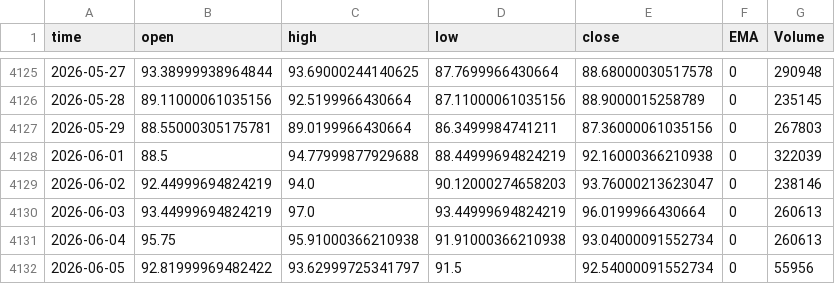
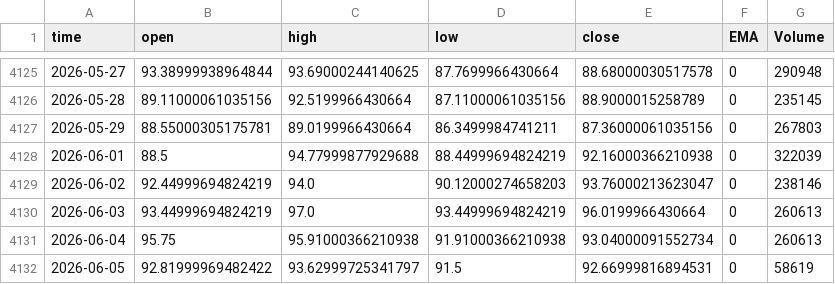
Before and after one commit to Rakshitvashist/regime-detection, a CSV file: CFI_WTI, 1D.csv, drawn as a sheet; only a part is shown, gaps mark what is left out.

```diff
--- a/CFI_WTI, 1D.csv
+++ b/CFI_WTI, 1D.csv
@@ -4131,2 +4131,2 @@ time,open,high,low,close,EMA,Volume
 2026-06-04,95.75,95.91000366210938,91.91000366210938,93.04000091552734,0,260613
-2026-06-05,92.81999969482422,93.62999725341797,91.5,92.54000091552734,0,55956
+2026-06-05,92.81999969482422,93.62999725341797,91.5,92.66999816894531,0,58619
```
Also changed, not shown: MCX_CRUDEOIL1!, 1D.csv, 10 other files.
